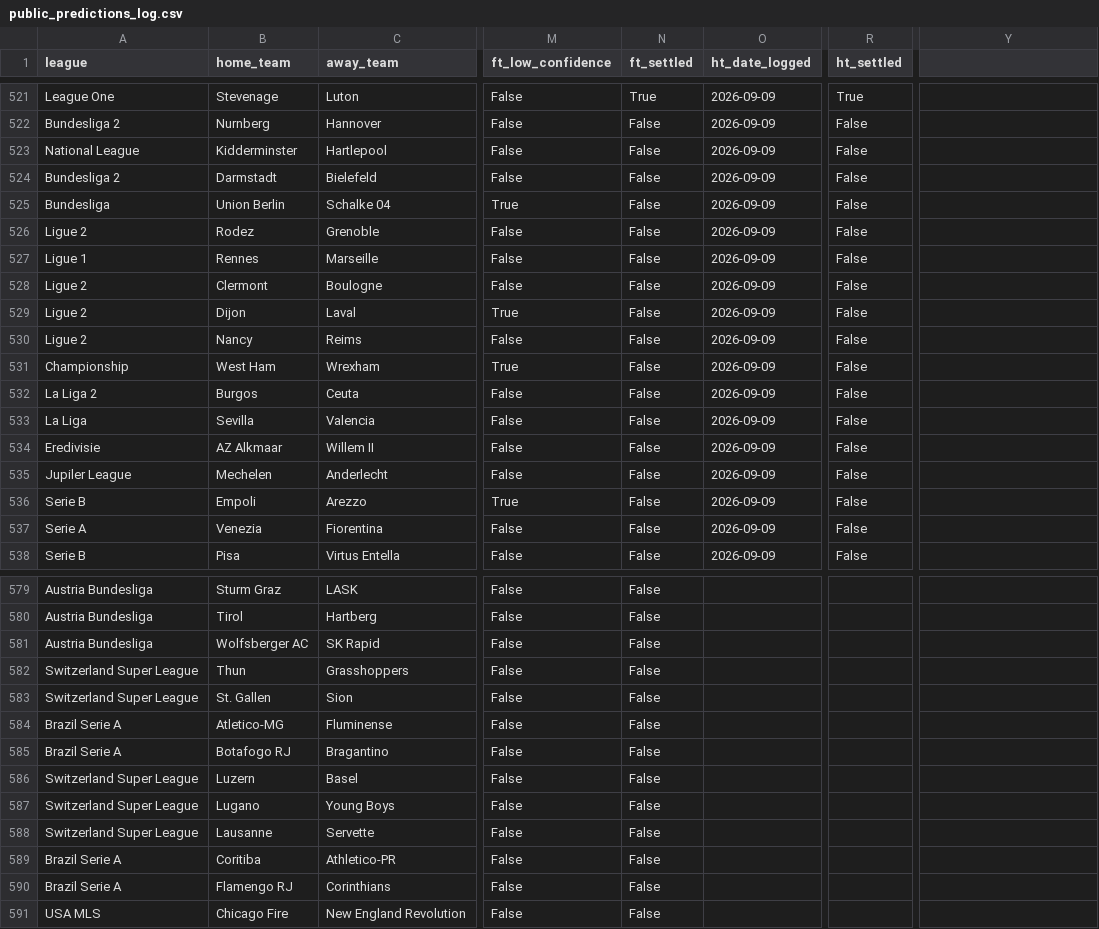
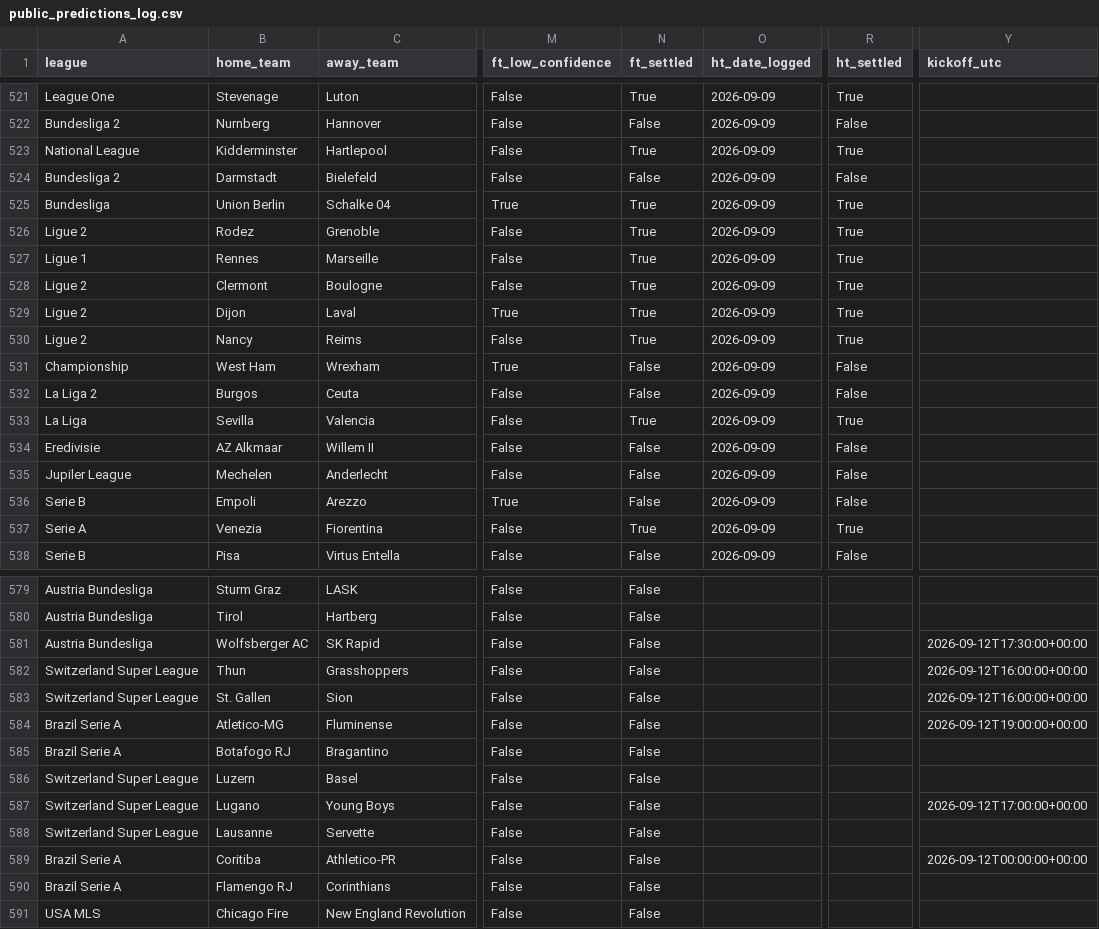
Before and after one commit to francishughes2014-cyber/model-track-record, a CSV file: public_predictions_log.csv, drawn as a sheet; only a part is shown, gaps mark what is left out; the diff covers the shown part only; the diff names each change by its address in the sheet, - before the commit and + after, or states it on an @@ line.

```diff
--- a/public_predictions_log.csv
+++ b/public_predictions_log.csv
-Y1: (empty)
+Y1: kickoff_utc
-N523 (ft_settled): False
+N523 (ft_settled): True
-R523 (ht_settled): False
+R523 (ht_settled): True
-N525:N530 (ft_settled): False
+N525:N530 (ft_settled): True
-R525:R530 (ht_settled): False
+R525:R530 (ht_settled): True
-N533 (ft_settled): False
+N533 (ft_settled): True
-R533 (ht_settled): False
+R533 (ht_settled): True
-N537 (ft_settled): False
+N537 (ft_settled): True
-R537 (ht_settled): False
+R537 (ht_settled): True
-Y581 (kickoff_utc): (empty)
+Y581 (kickoff_utc): 2026-09-12T17:30:00+00:00
-Y582:Y583 (kickoff_utc): (empty)
+Y582:Y583 (kickoff_utc): 2026-09-12T16:00:00+00:00
-Y584 (kickoff_utc): (empty)
+Y584 (kickoff_utc): 2026-09-12T19:00:00+00:00
-Y587 (kickoff_utc): (empty)
+Y587 (kickoff_utc): 2026-09-12T17:00:00+00:00
-Y589 (kickoff_utc): (empty)
+Y589 (kickoff_utc): 2026-09-12T00:00:00+00:00
```
Also changed, not shown: 104 edited cells elsewhere in this file, 5 other files.
